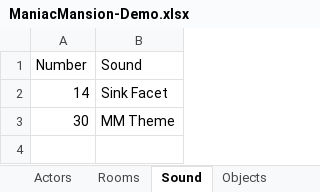
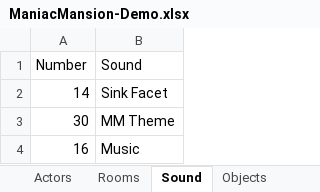
Before and after one commit to segrax/Maniac.Mansion.Disassembly, an Excel workbook: Demo/ManiacMansion-Demo.xlsx, sheet Sound, drawn as a sheet; values as stored, in another font and other column widths than the file's, no borders; the diff names each change by its address in the sheet, - before the commit and + after, or states it on an @@ line.

```diff
--- a/Demo/ManiacMansion-Demo.xlsx (sheet Sound)
+++ b/Demo/ManiacMansion-Demo.xlsx (sheet Sound)
+row 4: 16 | Music
```
Also changed, not shown: sheet Variables, 1 other file.
